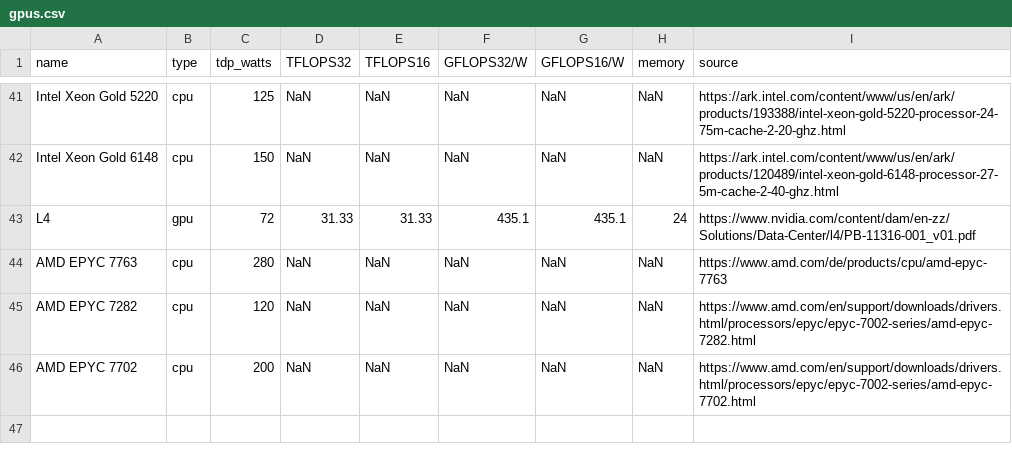
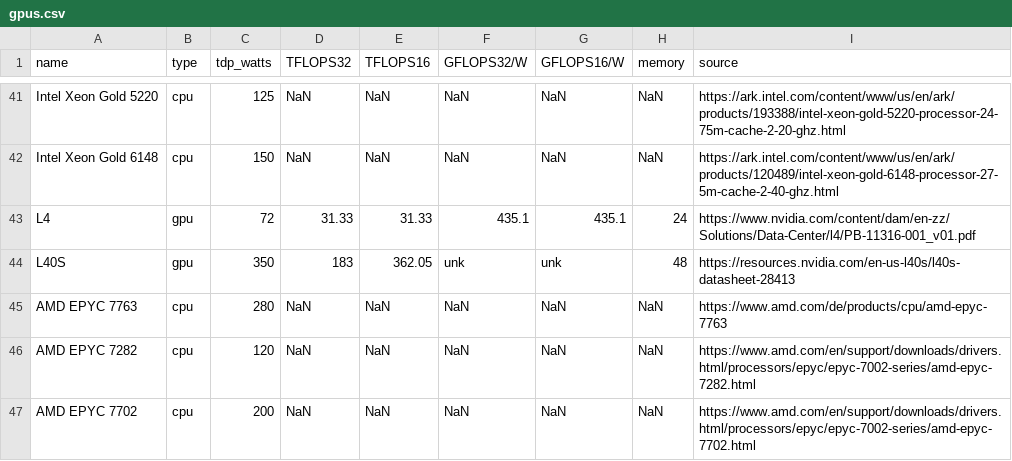
Before and after one commit to mlco2/impact, a CSV file: data/gpus.csv, drawn as a sheet; only a part is shown, gaps mark what is left out.

Commit message:
added Nvidia L40S GPU specifications

```diff
--- a/data/gpus.csv
+++ b/data/gpus.csv
@@ -43,2 +43,3 @@ Intel Xeon Gold 6148,cpu,150,NaN,NaN,NaN,NaN,NaN,https://ark.intel.com/content/w
 L4,gpu,72,31.33,31.33,435.1,435.1,24,https://www.nvidia.com/content/dam/en-zz/Solutions/Data-Center/l4/PB-11316-001_v01.pdf
+L40S,gpu,350,183,362.05,unk,unk,48,https://resources.nvidia.com/en-us-l40s/l40s-datasheet-28413
 AMD EPYC 7763,cpu,280,NaN,NaN,NaN,NaN,NaN,https://www.amd.com/de/products/cpu/amd-epyc-7763
```
